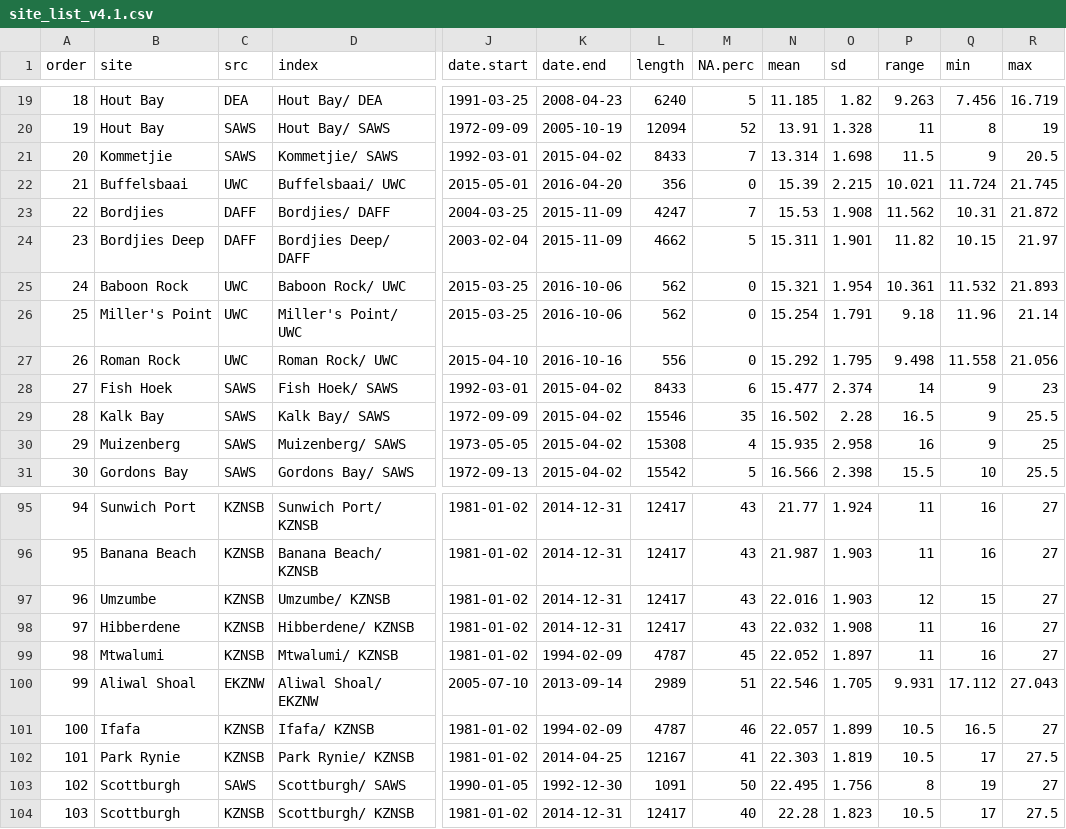
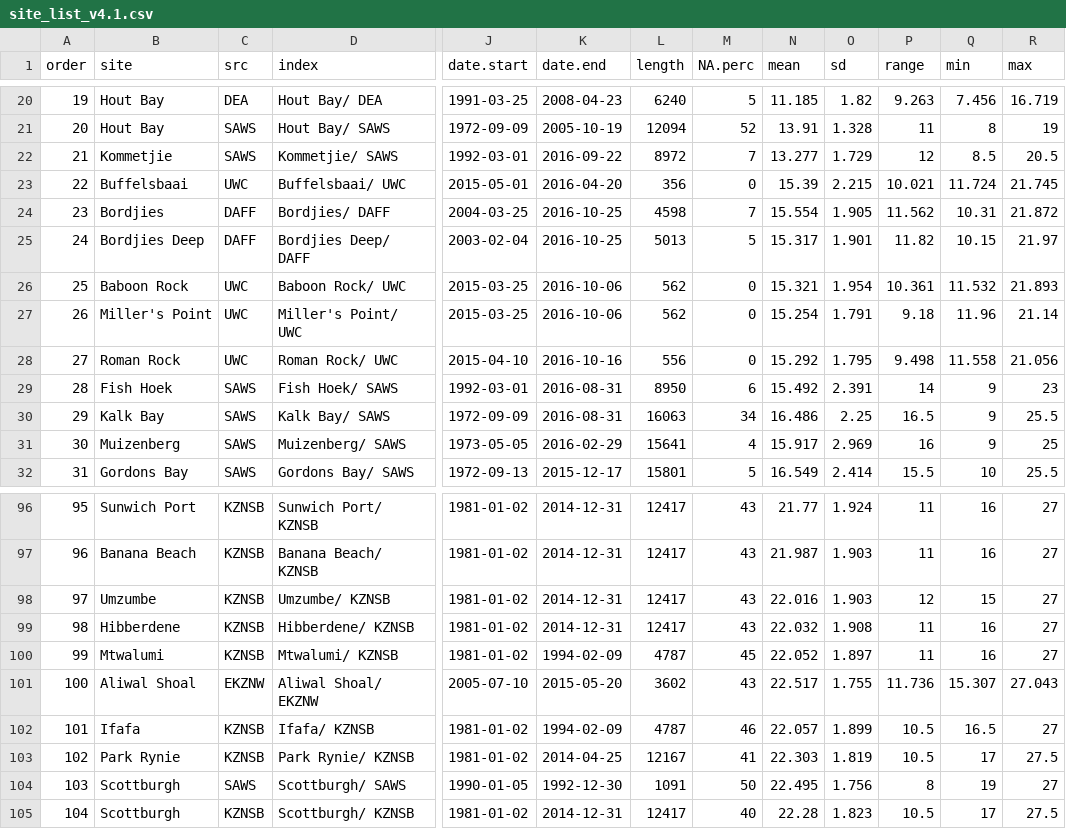
Before and after one commit to ajsmit/SACTN, a CSV file: metadata/site_list_v4.1.csv, drawn as a sheet; only a part is shown, gaps mark what is left out; addresses are those after the commit; the diff covers the shown part only; the diff names each change by its address in the sheet, - before the commit and + after, or states it on an @@ line.

```diff
--- a/metadata/site_list_v4.1.csv
+++ b/metadata/site_list_v4.1.csv
@@ column A (order) renumbered from row 18 down @@
-K22 (date.end): 2015-04-02
+K22 (date.end): 2016-09-22
-L22 (length): 8433
+L22 (length): 8972
-N22 (mean): 13.314
+N22 (mean): 13.277
-O22 (sd): 1.698
+O22 (sd): 1.729
-P22 (range): 11.5
+P22 (range): 12
-Q22 (min): 9
+Q22 (min): 8.5
-K24:K25 (date.end): 2015-11-09
+K24:K25 (date.end): 2016-10-25
-L24 (length): 4247
+L24 (length): 4598
-N24 (mean): 15.53
+N24 (mean): 15.554
-O24 (sd): 1.908
+O24 (sd): 1.905
-L25 (length): 4662
+L25 (length): 5013
-N25 (mean): 15.311
+N25 (mean): 15.317
-K29:K30 (date.end): 2015-04-02
+K29:K30 (date.end): 2016-08-31
-L29 (length): 8433
+L29 (length): 8950
-N29 (mean): 15.477
+N29 (mean): 15.492
-O29 (sd): 2.374
+O29 (sd): 2.391
-L30 (length): 15546
+L30 (length): 16063
-M30 (NA.perc): 35
+M30 (NA.perc): 34
-N30 (mean): 16.502
+N30 (mean): 16.486
-O30 (sd): 2.28
+O30 (sd): 2.25
-K31 (date.end): 2015-04-02
+K31 (date.end): 2016-02-29
-L31 (length): 15308
+L31 (length): 15641
-N31 (mean): 15.935
+N31 (mean): 15.917
-O31 (sd): 2.958
+O31 (sd): 2.969
-K32 (date.end): 2015-04-02
+K32 (date.end): 2015-12-17
-L32 (length): 15542
+L32 (length): 15801
-N32 (mean): 16.566
+N32 (mean): 16.549
-O32 (sd): 2.398
+O32 (sd): 2.414
-K101 (date.end): 2013-09-14
+K101 (date.end): 2015-05-20
-L101 (length): 2989
+L101 (length): 3602
-M101 (NA.perc): 51
+M101 (NA.perc): 43
-N101 (mean): 22.546
+N101 (mean): 22.517
-O101 (sd): 1.705
+O101 (sd): 1.755
-P101 (range): 9.931
+P101 (range): 11.736
-Q101 (min): 17.112
+Q101 (min): 15.307
```
Also changed, not shown: 1 added row and 98 edited cells elsewhere in this file, 7 other files.
